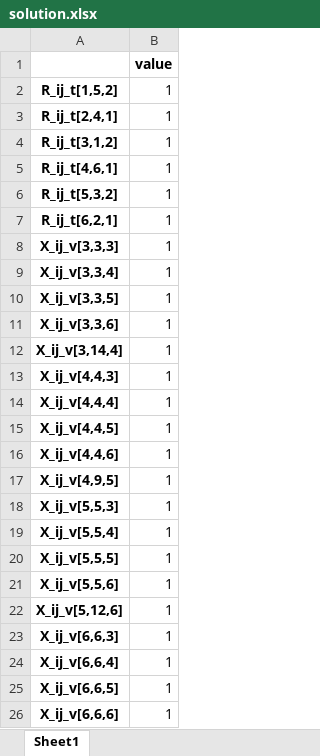
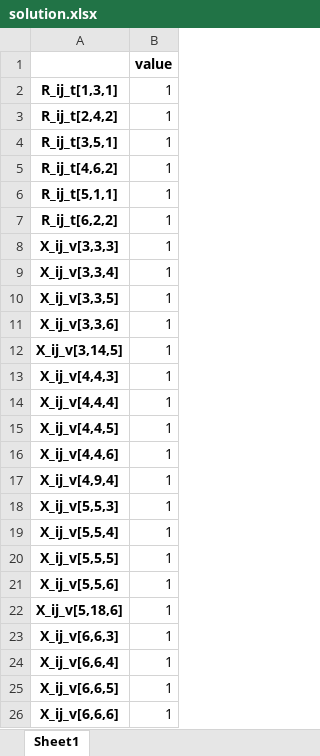
Before and after one commit to ayush4ise/Collaborative-Last-Mile-Delivery, an Excel workbook: solution.xlsx, sheet Sheet1, drawn as a sheet; only a part is shown; values as stored, in another font and other column widths than the file's, no borders; the diff covers the shown part only; the diff names each change by its address in the sheet, - before the commit and + after, or states it on an @@ line.

```diff
--- a/solution.xlsx (sheet Sheet1)
+++ b/solution.xlsx (sheet Sheet1)
-A2: R_ij_t[1,5,2]
+A2: R_ij_t[1,3,1]
-A3: R_ij_t[2,4,1]
+A3: R_ij_t[2,4,2]
-A4: R_ij_t[3,1,2]
+A4: R_ij_t[3,5,1]
-A5: R_ij_t[4,6,1]
+A5: R_ij_t[4,6,2]
-A6: R_ij_t[5,3,2]
+A6: R_ij_t[5,1,1]
-A7: R_ij_t[6,2,1]
+A7: R_ij_t[6,2,2]
-A12: X_ij_v[3,14,4]
+A12: X_ij_v[3,14,5]
-A17: X_ij_v[4,9,5]
+A17: X_ij_v[4,9,4]
-A22: X_ij_v[5,12,6]
+A22: X_ij_v[5,18,6]
```
Also changed, not shown: 5 added rows, 12 removed rows and 46 edited cells elsewhere in this sheet, 2 other files.
